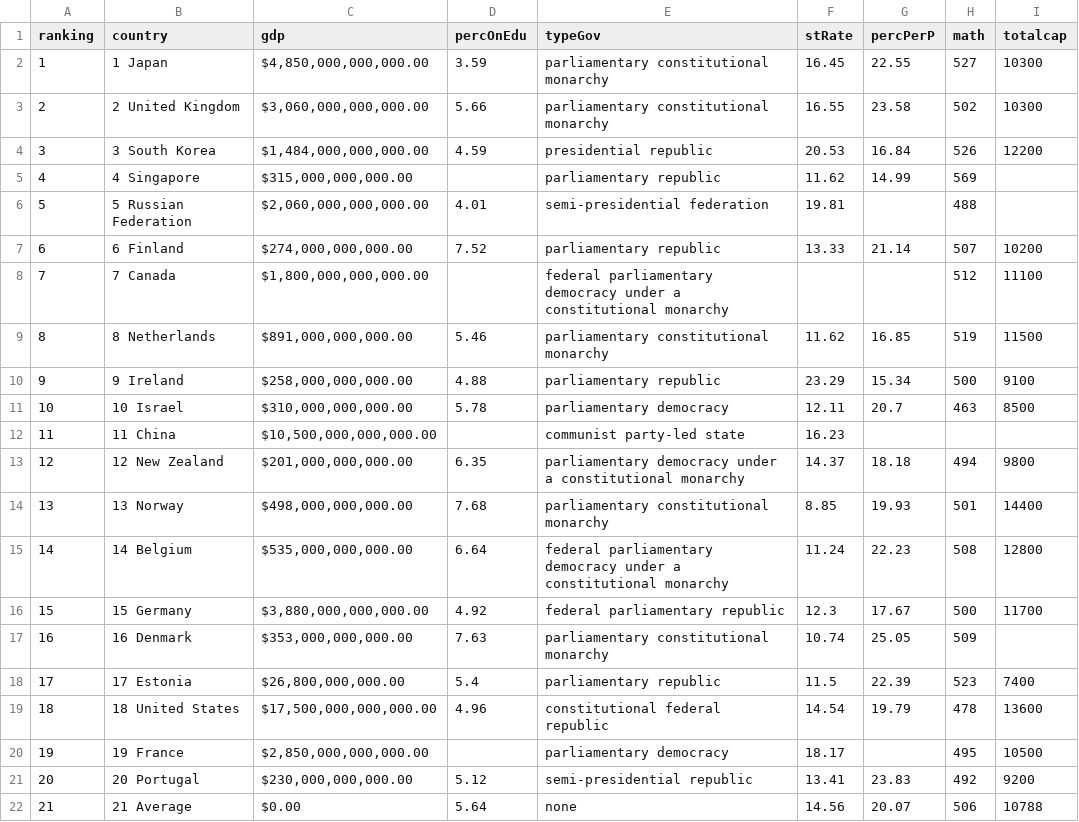
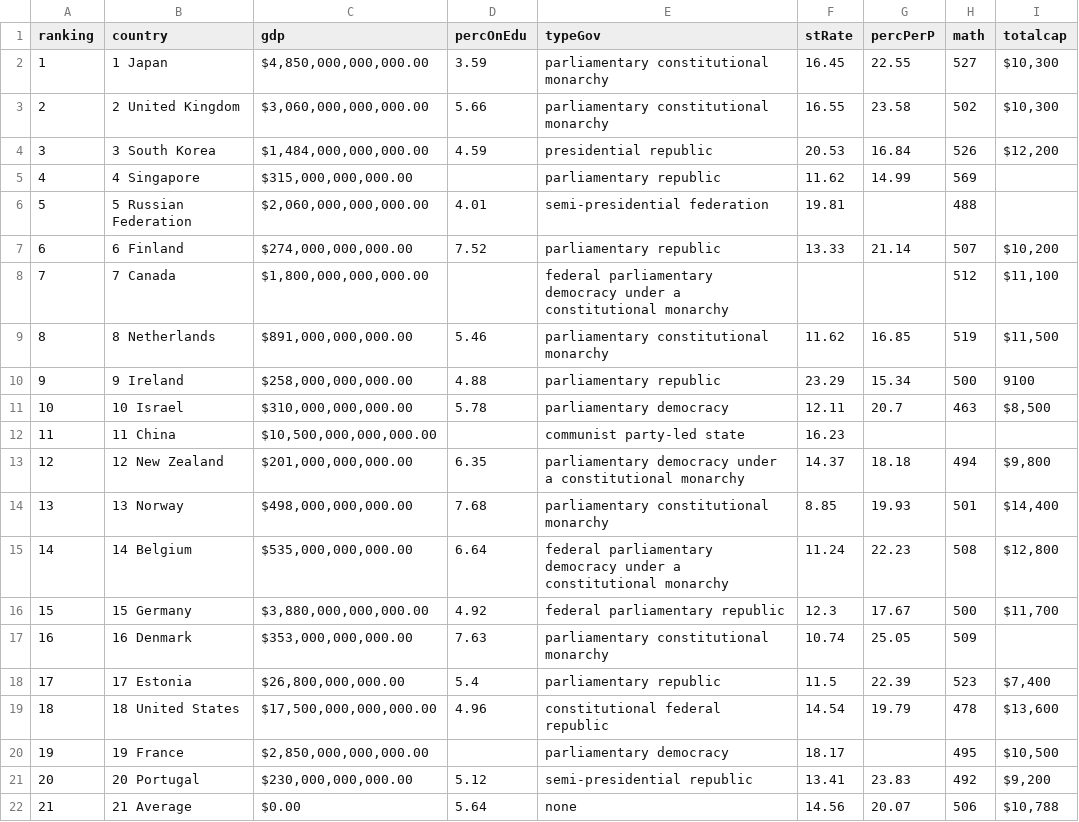
Before and after one commit to hnpawl01/finalProject, a CSV file: education.csv, drawn as a sheet.

```diff
--- a/education.csv
+++ b/education.csv
@@ -1,22 +1,22 @@
 ranking,country,gdp,percOnEdu,typeGov,stRate,percPerP,math,totalcap
-1,1 Japan,"$4,850,000,000,000.00 ",3.59,parliamentary constitutional monarchy,16.45,22.55,527,10300
-2,2 United Kingdom,"$3,060,000,000,000.00 ",5.66,parliamentary constitutional monarchy,16.55,23.58,502,10300
-3,3 South Korea,"$1,484,000,000,000.00 ",4.59,presidential republic,20.53,16.84,526,12200
+1,1 Japan,"$4,850,000,000,000.00 ",3.59,parliamentary constitutional monarchy,16.45,22.55,527,"$10,300"
+2,2 United Kingdom,"$3,060,000,000,000.00 ",5.66,parliamentary constitutional monarchy,16.55,23.58,502,"$10,300"
+3,3 South Korea,"$1,484,000,000,000.00 ",4.59,presidential republic,20.53,16.84,526,"$12,200"
 4,4 Singapore,"$315,000,000,000.00 ",,parliamentary republic,11.62,14.99,569,
 5,5 Russian Federation,"$2,060,000,000,000.00 ",4.01,semi-presidential federation,19.81,,488,
-6,6 Finland,"$274,000,000,000.00 ",7.52,parliamentary republic,13.33,21.14,507,10200
-7,7 Canada,"$1,800,000,000,000.00 ",,federal parliamentary democracy under a constitutional monarchy,,,512,11100
-8,8 Netherlands,"$891,000,000,000.00 ",5.46,parliamentary constitutional monarchy,11.62,16.85,519,11500
+6,6 Finland,"$274,000,000,000.00 ",7.52,parliamentary republic,13.33,21.14,507,"$10,200"
+7,7 Canada,"$1,800,000,000,000.00 ",,federal parliamentary democracy under a constitutional monarchy,,,512,"$11,100"
+8,8 Netherlands,"$891,000,000,000.00 ",5.46,parliamentary constitutional monarchy,11.62,16.85,519,"$11,500"
 9,9 Ireland,"$258,000,000,000.00 ",4.88,parliamentary republic,23.29,15.34,500,9100
-10,10 Israel,"$310,000,000,000.00 ",5.78,parliamentary democracy,12.11,20.7,463,8500
+10,10 Israel,"$310,000,000,000.00 ",5.78,parliamentary democracy,12.11,20.7,463,"$8,500"
 11,11 China,"$10,500,000,000,000.00 ",,communist party-led state,16.23,,,
-12,12 New Zealand,"$201,000,000,000.00 ",6.35,parliamentary democracy under a constitutional monarchy,14.37,18.18,494,9800
-13,13 Norway,"$498,000,000,000.00 ",7.68,parliamentary constitutional monarchy,8.85,19.93,501,14400
-14,14 Belgium,"$535,000,000,000.00 ",6.64,federal parliamentary democracy under a constitutional monarchy,11.24,22.23,508,12800
-15,15 Germany,"$3,880,000,000,000.00 ",4.92,federal parliamentary republic,12.3,17.67,500,11700
+12,12 New Zealand,"$201,000,000,000.00 ",6.35,parliamentary democracy under a constitutional monarchy,14.37,18.18,494,"$9,800"
+13,13 Norway,"$498,000,000,000.00 ",7.68,parliamentary constitutional monarchy,8.85,19.93,501,"$14,400"
+14,14 Belgium,"$535,000,000,000.00 ",6.64,federal parliamentary democracy under a constitutional monarchy,11.24,22.23,508,"$12,800"
+15,15 Germany,"$3,880,000,000,000.00 ",4.92,federal parliamentary republic,12.3,17.67,500,"$11,700"
 16,16 Denmark,"$353,000,000,000.00 ",7.63,parliamentary constitutional monarchy,10.74,25.05,509,
-17,17 Estonia,"$26,800,000,000.00 ",5.4,parliamentary republic,11.5,22.39,523,7400
-18,18 United States,"$17,500,000,000,000.00 ",4.96,constitutional federal republic,14.54,19.79,478,13600
-19,19 France,"$2,850,000,000,000.00 ",,parliamentary democracy,18.17,,495,10500
-20,20 Portugal,"$230,000,000,000.00 ",5.12,semi-presidential republic,13.41,23.83,492,9200
-21,21 Average,$0.00 ,5.64,none,14.56,20.07,506,10788
+17,17 Estonia,"$26,800,000,000.00 ",5.4,parliamentary republic,11.5,22.39,523,"$7,400"
+18,18 United States,"$17,500,000,000,000.00 ",4.96,constitutional federal republic,14.54,19.79,478,"$13,600"
+19,19 France,"$2,850,000,000,000.00 ",,parliamentary democracy,18.17,,495,"$10,500"
+20,20 Portugal,"$230,000,000,000.00 ",5.12,semi-presidential republic,13.41,23.83,492,"$9,200"
+21,21 Average,$0.00 ,5.64,none,14.56,20.07,506,"$10,788"
```
Also changed, not shown: 1 other file.
